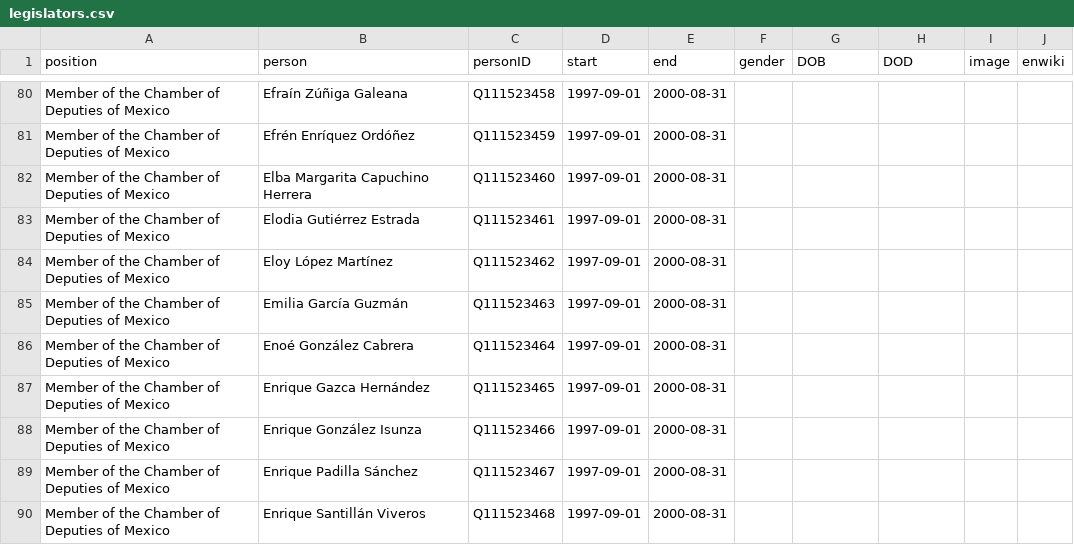
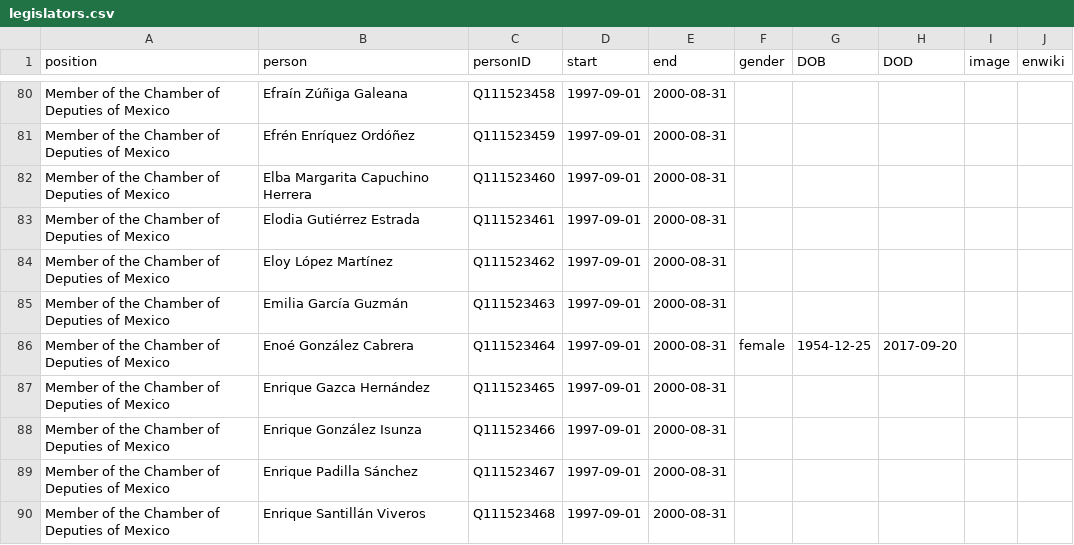
Before and after one commit to every-politician-scrapers/mexico-ministers, a CSV file: html/legislators.csv, drawn as a sheet; only a part is shown, gaps mark what is left out.

Commit message:
PCB update

```diff
--- a/html/legislators.csv
+++ b/html/legislators.csv
@@ -85,3 +85,3 @@ Member of the Chamber of Deputies of Mexico,Eloy López Martínez,Q111523462,199
 Member of the Chamber of Deputies of Mexico,Emilia García Guzmán,Q111523463,1997-09-01,2000-08-31,,,,,
-Member of the Chamber of Deputies of Mexico,Enoé González Cabrera,Q111523464,1997-09-01,2000-08-31,,,,,
+Member of the Chamber of Deputies of Mexico,Enoé González Cabrera,Q111523464,1997-09-01,2000-08-31,female,1954-12-25,2017-09-20,,
 Member of the Chamber of Deputies of Mexico,Enrique Gazca Hernández,Q111523465,1997-09-01,2000-08-31,,,,,
```
